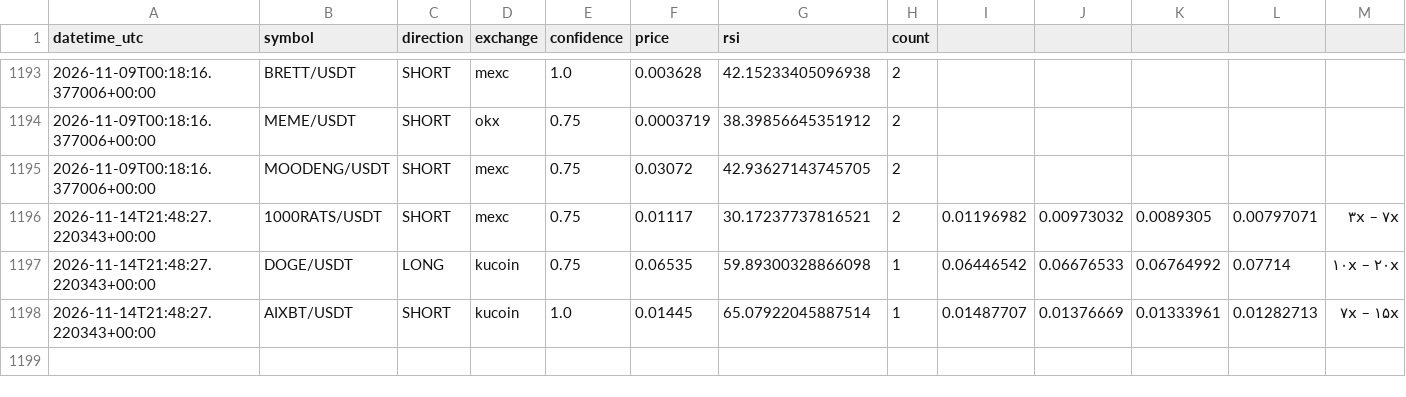
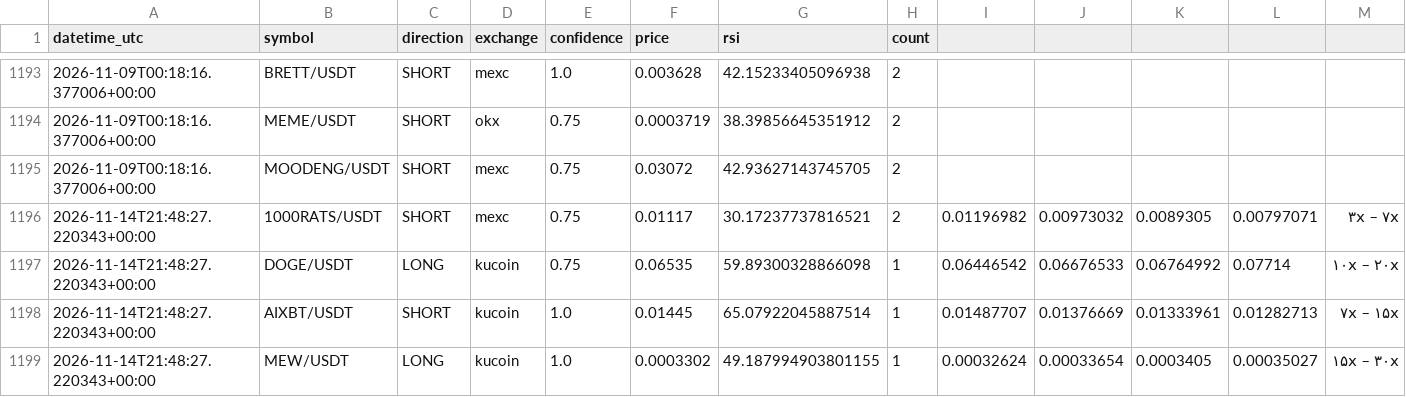
Before and after one commit to zzzxxzzz456-hash/Oct1, a CSV file: confirmed_signals_log.csv, drawn as a sheet; only a part is shown, gaps mark what is left out.

Commit message:
Signal: MEW/USDT

```diff
--- a/confirmed_signals_log.csv
+++ b/confirmed_signals_log.csv
@@ -1198 +1198,2 @@ datetime_utc,symbol,direction,exchange,confidence,price,rsi,count
 2026-11-14T21:48:27.220343+00:00,AIXBT/USDT,SHORT,kucoin,1.0,0.01445,65.07922045887514,1,0.01487707,0.01376669,0.01333961,0.01282713,۷x – ۱۵x
+2026-11-14T21:48:27.220343+00:00,MEW/USDT,LONG,kucoin,1.0,0.0003302,49.187994903801155,1,0.00032624,0.00033654,0.0003405,0.00035027,۱۵x – ۳۰x
```
